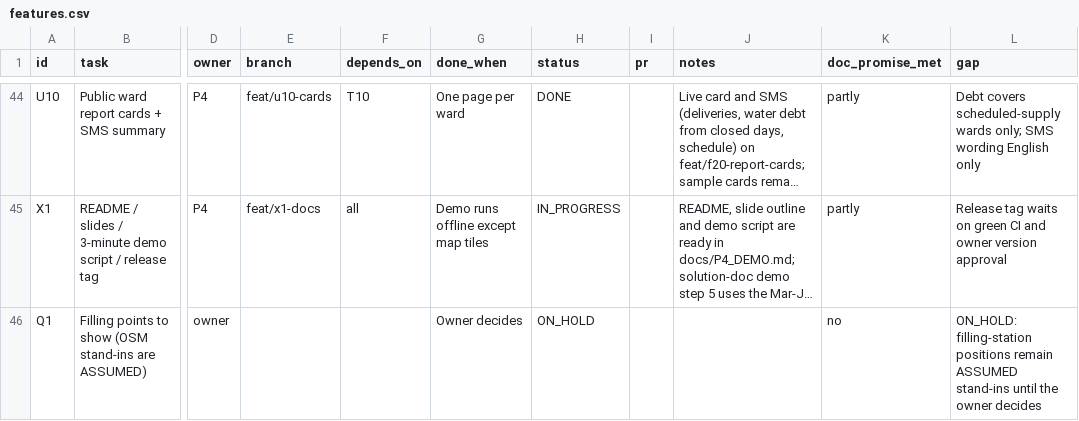
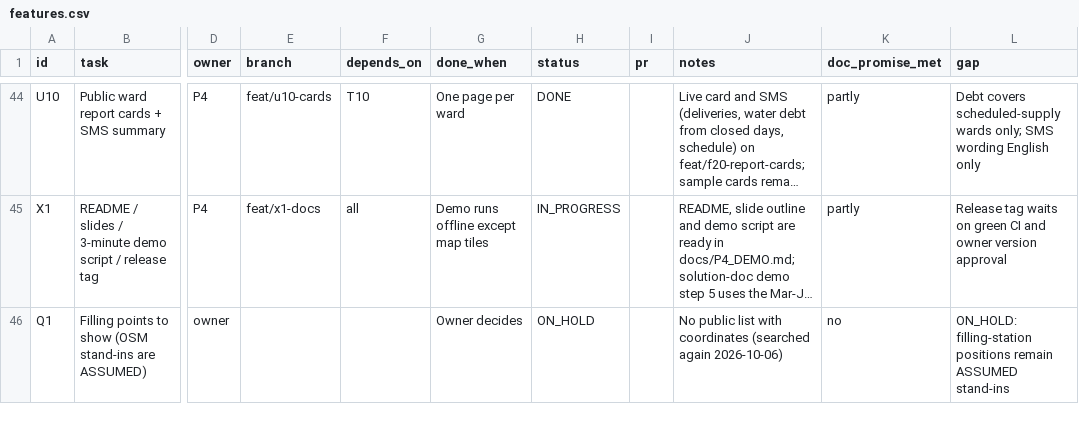
Before and after one commit to Tabsirshaikh/jallekha, a CSV file: docs/features.csv, drawn as a sheet; only a part is shown, gaps mark what is left out; long unchanged cells end in …; the diff covers the shown part only; the diff names each change by its address in the sheet, - before the commit and + after, or states it on an @@ line.

```diff
--- a/docs/features.csv
+++ b/docs/features.csv
-J46 (notes): (empty)
+J46 (notes): No public list with coordinates (searched again 2026-10-06)
-L46 (gap): …ASSUMED stand-ins until the owner decides
+L46 (gap): …ASSUMED stand-ins
```
Also changed, not shown: 4 edited cells elsewhere in this file, 8 other files.
